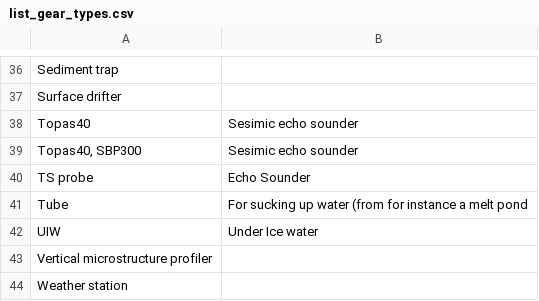
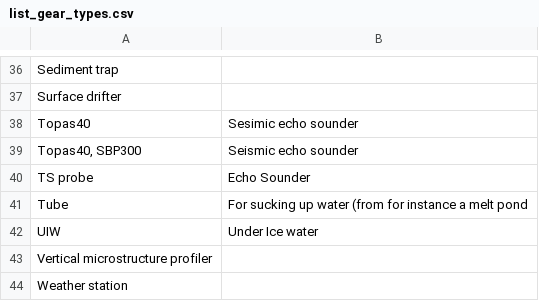
Before and after one commit to SIOS-Svalbard/AeN_doc, a CSV file: list_gear_types.csv, drawn as a sheet; only a part is shown, gaps mark what is left out.

Commit message:
Fixed spelling

```diff
--- a/list_gear_types.csv
+++ b/list_gear_types.csv
@@ -38,3 +38,3 @@ Surface drifter,
 Topas40,Sesimic echo sounder
-"Topas40, SBP300",Sesimic echo sounder
+"Topas40, SBP300",Seismic echo sounder
 TS probe,Echo Sounder
```
